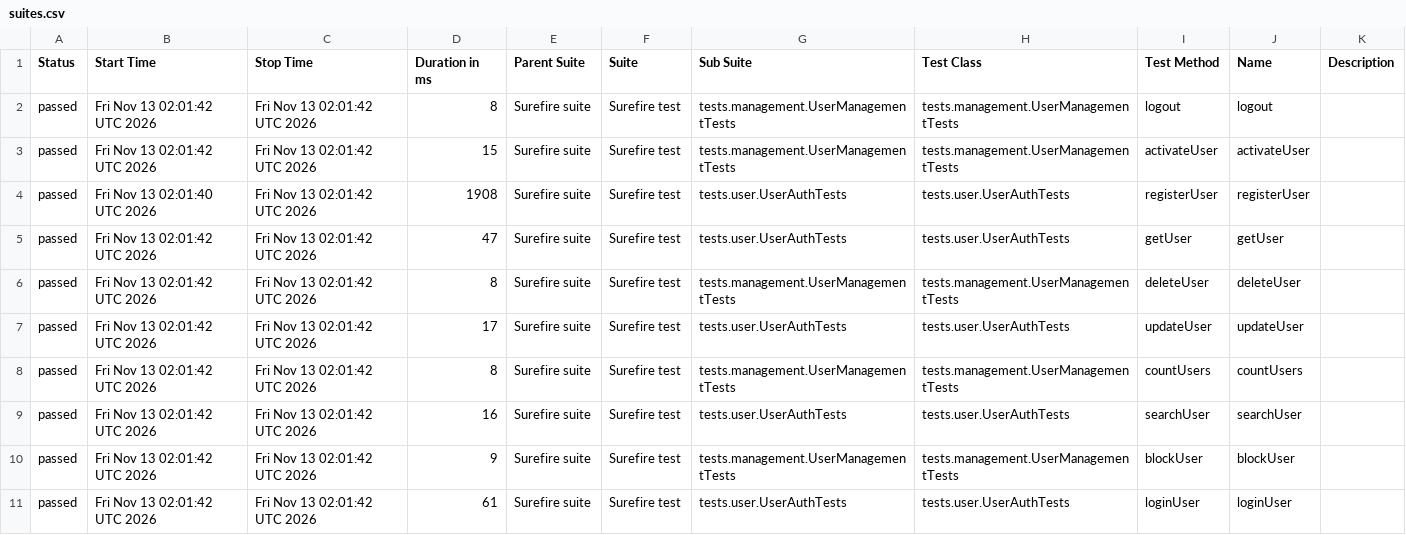
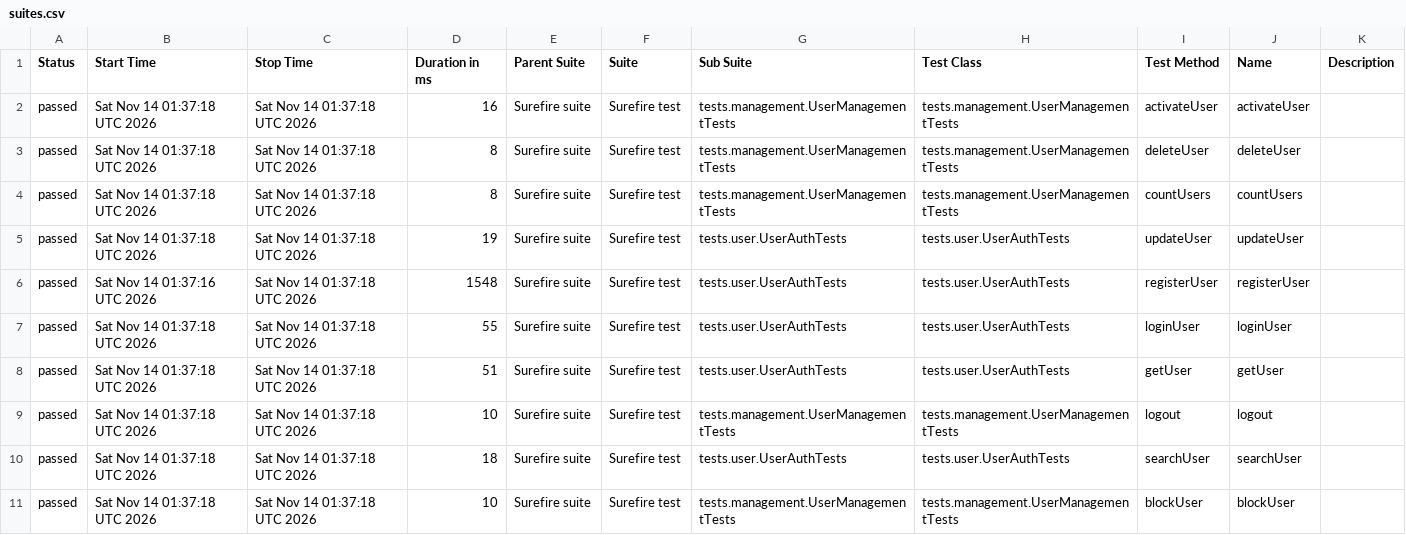
Before and after one commit to Ruturaj0861/user-restAssured, a CSV file: data/suites.csv, drawn as a sheet.

```diff
--- a/data/suites.csv
+++ b/data/suites.csv
@@ -1,11 +1,11 @@
 "Status","Start Time","Stop Time","Duration in ms","Parent Suite","Suite","Sub Suite","Test Class","Test Method","Name","Description"
-"passed","Fri Nov 13 02:01:42 UTC 2026","Fri Nov 13 02:01:42 UTC 2026","8","Surefire suite","Surefire test","tests.management.UserManagementTests","tests.management.UserManagementTests","logout","logout",""
-"passed","Fri Nov 13 02:01:42 UTC 2026","Fri Nov 13 02:01:42 UTC 2026","15","Surefire suite","Surefire test","tests.management.UserManagementTests","tests.management.UserManagementTests","activateUser","activateUser",""
-"passed","Fri Nov 13 02:01:40 UTC 2026","Fri Nov 13 02:01:42 UTC 2026","1908","Surefire suite","Surefire test","tests.user.UserAuthTests","tests.user.UserAuthTests","registerUser","registerUser",""
-"passed","Fri Nov 13 02:01:42 UTC 2026","Fri Nov 13 02:01:42 UTC 2026","47","Surefire suite","Surefire test","tests.user.UserAuthTests","tests.user.UserAuthTests","getUser","getUser",""
-"passed","Fri Nov 13 02:01:42 UTC 2026","Fri Nov 13 02:01:42 UTC 2026","8","Surefire suite","Surefire test","tests.management.UserManagementTests","tests.management.UserManagementTests","deleteUser","deleteUser",""
-"passed","Fri Nov 13 02:01:42 UTC 2026","Fri Nov 13 02:01:42 UTC 2026","17","Surefire suite","Surefire test","tests.user.UserAuthTests","tests.user.UserAuthTests","updateUser","updateUser",""
-"passed","Fri Nov 13 02:01:42 UTC 2026","Fri Nov 13 02:01:42 UTC 2026","8","Surefire suite","Surefire test","tests.management.UserManagementTests","tests.management.UserManagementTests","countUsers","countUsers",""
-"passed","Fri Nov 13 02:01:42 UTC 2026","Fri Nov 13 02:01:42 UTC 2026","16","Surefire suite","Surefire test","tests.user.UserAuthTests","tests.user.UserAuthTests","searchUser","searchUser",""
-"passed","Fri Nov 13 02:01:42 UTC 2026","Fri Nov 13 02:01:42 UTC 2026","9","Surefire suite","Surefire test","tests.management.UserManagementTests","tests.management.UserManagementTests","blockUser","blockUser",""
-"passed","Fri Nov 13 02:01:42 UTC 2026","Fri Nov 13 02:01:42 UTC 2026","61","Surefire suite","Surefire test","tests.user.UserAuthTests","tests.user.UserAuthTests","loginUser","loginUser",""
+"passed","Sat Nov 14 01:37:18 UTC 2026","Sat Nov 14 01:37:18 UTC 2026","16","Surefire suite","Surefire test","tests.management.UserManagementTests","tests.management.UserManagementTests","activateUser","activateUser",""
+"passed","Sat Nov 14 01:37:18 UTC 2026","Sat Nov 14 01:37:18 UTC 2026","8","Surefire suite","Surefire test","tests.management.UserManagementTests","tests.management.UserManagementTests","deleteUser","deleteUser",""
+"passed","Sat Nov 14 01:37:18 UTC 2026","Sat Nov 14 01:37:18 UTC 2026","8","Surefire suite","Surefire test","tests.management.UserManagementTests","tests.management.UserManagementTests","countUsers","countUsers",""
+"passed","Sat Nov 14 01:37:18 UTC 2026","Sat Nov 14 01:37:18 UTC 2026","19","Surefire suite","Surefire test","tests.user.UserAuthTests","tests.user.UserAuthTests","updateUser","updateUser",""
+"passed","Sat Nov 14 01:37:16 UTC 2026","Sat Nov 14 01:37:18 UTC 2026","1548","Surefire suite","Surefire test","tests.user.UserAuthTests","tests.user.UserAuthTests","registerUser","registerUser",""
+"passed","Sat Nov 14 01:37:18 UTC 2026","Sat Nov 14 01:37:18 UTC 2026","55","Surefire suite","Surefire test","tests.user.UserAuthTests","tests.user.UserAuthTests","loginUser","loginUser",""
+"passed","Sat Nov 14 01:37:18 UTC 2026","Sat Nov 14 01:37:18 UTC 2026","51","Surefire suite","Surefire test","tests.user.UserAuthTests","tests.user.UserAuthTests","getUser","getUser",""
+"passed","Sat Nov 14 01:37:18 UTC 2026","Sat Nov 14 01:37:18 UTC 2026","10","Surefire suite","Surefire test","tests.management.UserManagementTests","tests.management.UserManagementTests","logout","logout",""
+"passed","Sat Nov 14 01:37:18 UTC 2026","Sat Nov 14 01:37:18 UTC 2026","18","Surefire suite","Surefire test","tests.user.UserAuthTests","tests.user.UserAuthTests","searchUser","searchUser",""
+"passed","Sat Nov 14 01:37:18 UTC 2026","Sat Nov 14 01:37:18 UTC 2026","10","Surefire suite","Surefire test","tests.management.UserManagementTests","tests.management.UserManagementTests","blockUser","blockUser",""
```
Also changed, not shown: 34 other files.
